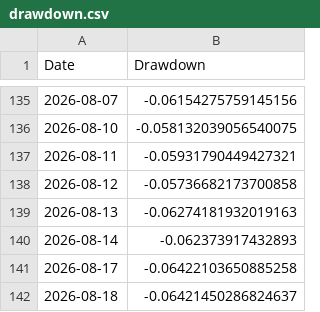
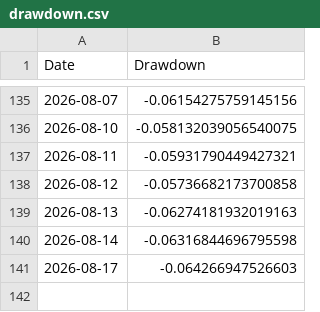
Before and after one commit to amitchoksi7747-debug/momentum-dashboard, a CSV file: data/processed/strategies/S1/drawdown.csv, drawn as a sheet; only a part is shown, gaps mark what is left out.

```diff
--- a/data/processed/strategies/S1/drawdown.csv
+++ b/data/processed/strategies/S1/drawdown.csv
@@ -139,4 +139,3 @@ Date,Drawdown
 2026-08-13,-0.06274181932019163
-2026-08-14,-0.062373917432893
-2026-08-17,-0.06422103650885258
-2026-08-18,-0.06421450286824637
+2026-08-14,-0.06316844696795598
+2026-08-17,-0.064266947526603
```
Also changed, not shown: data/processed/strategies/S2/drawdown.csv, data/processed/strategies/S2/nav_vs_benchmark.csv, 26 other files.
